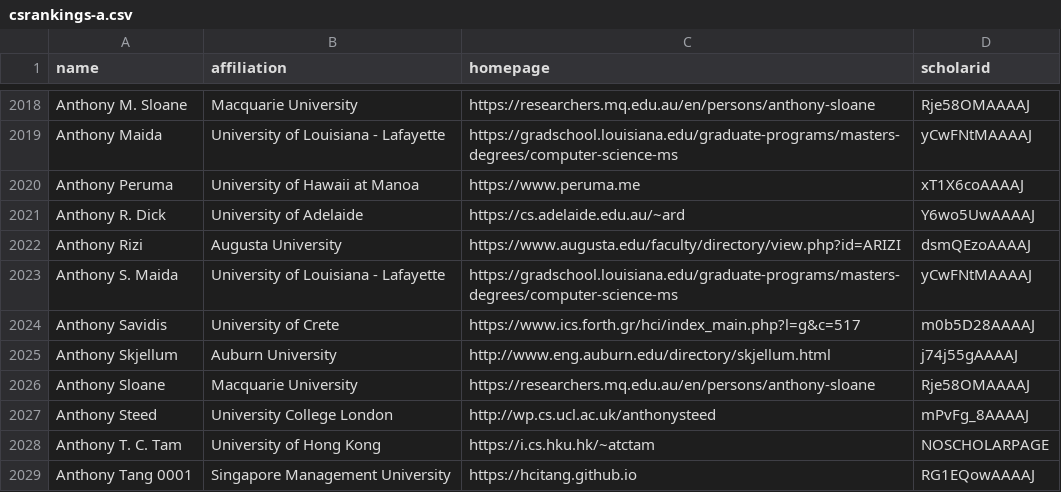
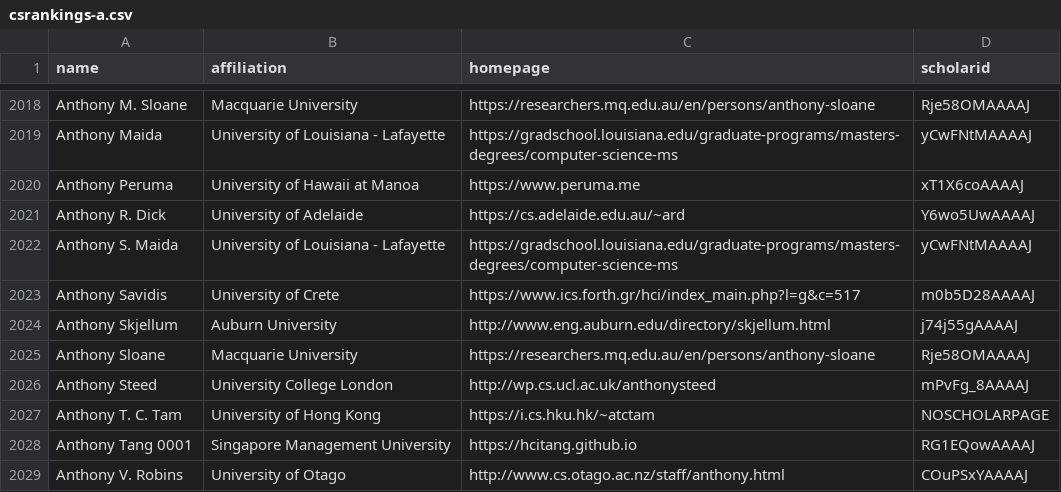
Before and after one commit to Jarviswang94/CSrankings, a CSV file: csrankings-a.csv, drawn as a sheet; only a part is shown, gaps mark what is left out; the shorter side is filled out with more unchanged rows.

Commit message:
Remove Anothy Rizi from Augusta University

```diff
--- a/csrankings-a.csv
+++ b/csrankings-a.csv
@@ -2021,3 +2021,2 @@ Anthony Peruma,University of Hawaii at Manoa,https://www.peruma.me,xT1X6coAAAAJ
 Anthony R. Dick,University of Adelaide,https://cs.adelaide.edu.au/~ard,Y6wo5UwAAAAJ
-Anthony Rizi,Augusta University,https://www.augusta.edu/faculty/directory/view.php?id=ARIZI,dsmQEzoAAAAJ
 Anthony S. Maida,University of Louisiana - Lafayette,https://gradschool.louisiana.edu/graduate-programs/masters-degrees/computer-science-ms,yCwFNtMAAAAJ
```
